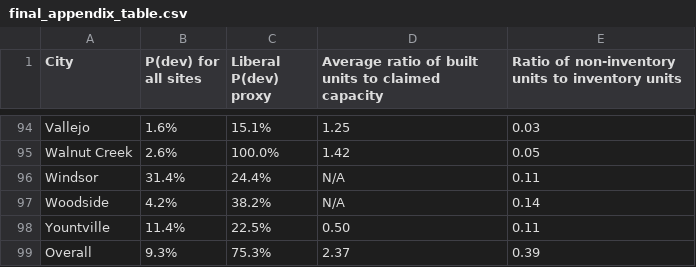
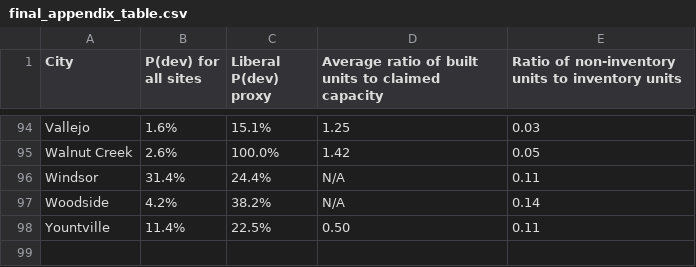
Before and after one commit to YIMBYdata/housing-elements, a CSV file: results/final_appendix_table.csv, drawn as a sheet; only a part is shown, gaps mark what is left out.

Commit message:
Remove 'Overall' row from appendix table

```diff
--- a/results/final_appendix_table.csv
+++ b/results/final_appendix_table.csv
@@ -98,2 +98 @@ Woodside,4.2%,38.2%,N/A,0.14
 Yountville,11.4%,22.5%,0.50,0.11
-Overall,9.3%,75.3%,2.37,0.39
```
Also changed, not shown: 1 other file.
